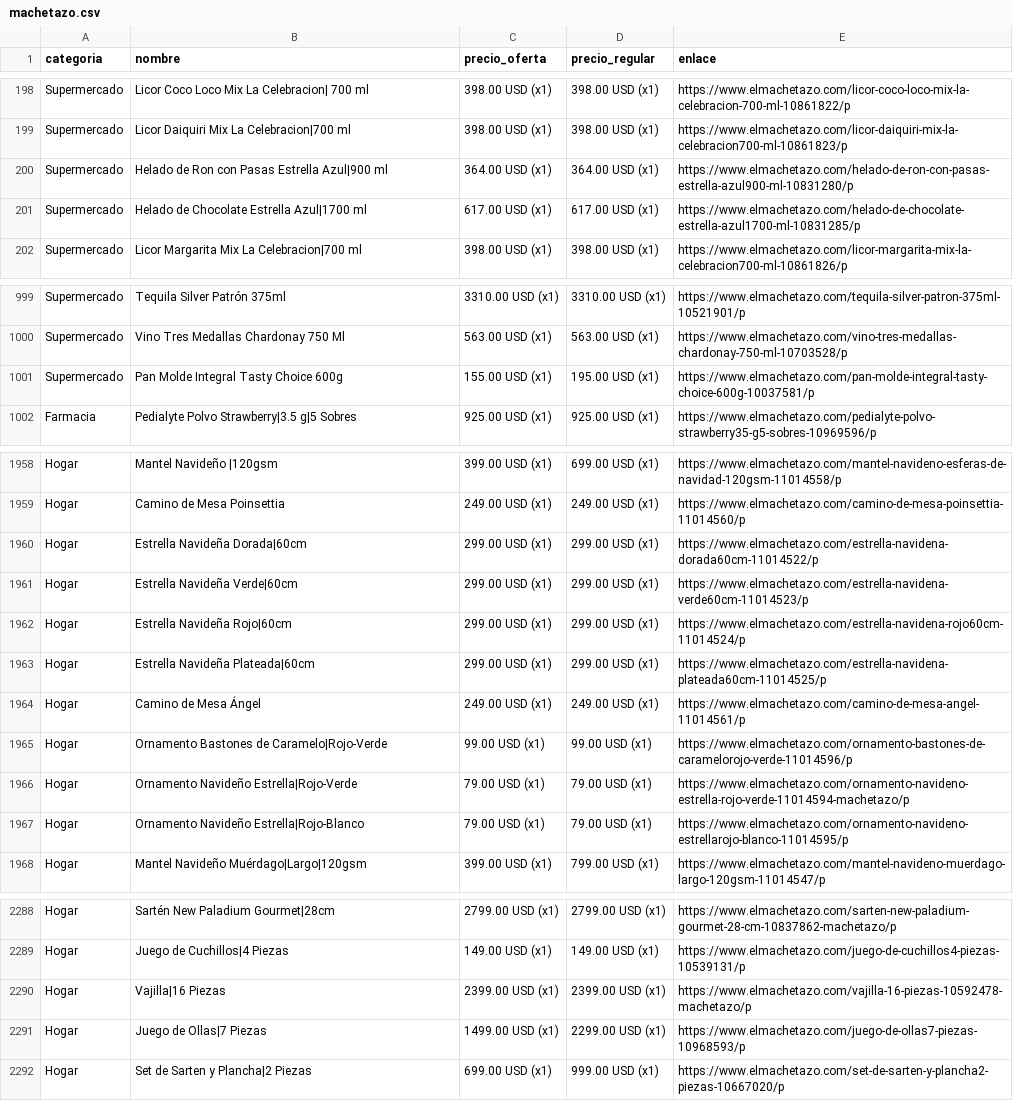
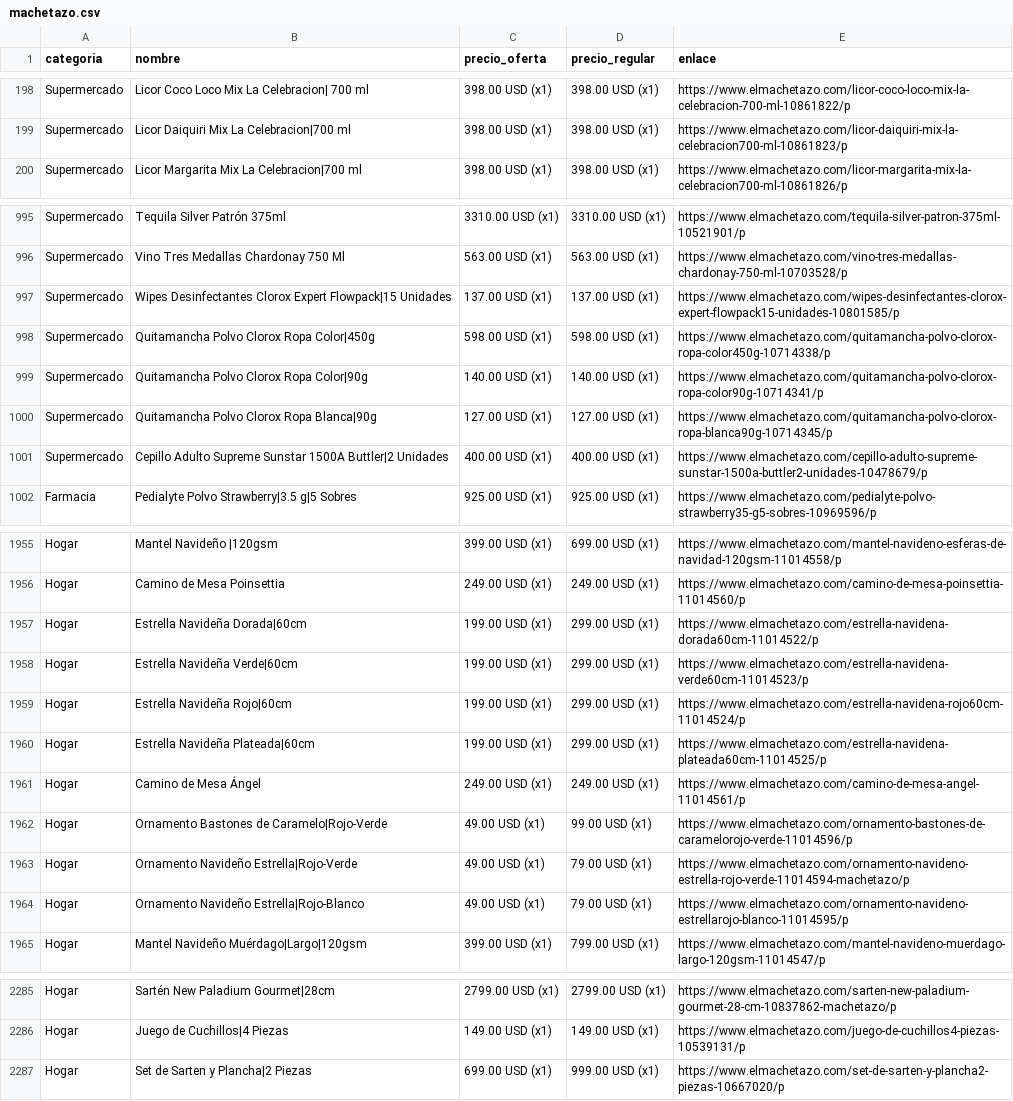
Before and after one commit to wayan-gg/precios, a CSV file: data/machetazo.csv, drawn as a sheet; only a part is shown, gaps mark what is left out; the diff covers the shown part only.

```diff
--- a/data/machetazo.csv
+++ b/data/machetazo.csv
@@ -199,4 +199,2 @@ Supermercado,Licor Coco Loco Mix La Celebracion| 700 ml,398.00 USD (x1),398.00 U
 Supermercado,Licor Daiquiri Mix La Celebracion|700 ml,398.00 USD (x1),398.00 USD (x1),https://www.elmachetazo.com/licor-daiquiri-mix-la-celebracion700-ml-10861823/p
-Supermercado,Helado de Ron con Pasas Estrella Azul|900 ml,364.00 USD (x1),364.00 USD (x1),https://www.elmachetazo.com/helado-de-ron-con-pasas-estrella-azul900-ml-10831280/p
-Supermercado,Helado de Chocolate Estrella Azul|1700 ml,617.00 USD (x1),617.00 USD (x1),https://www.elmachetazo.com/helado-de-chocolate-estrella-azul1700-ml-10831285/p
 Supermercado,Licor Margarita Mix La Celebracion|700 ml,398.00 USD (x1),398.00 USD (x1),https://www.elmachetazo.com/licor-margarita-mix-la-celebracion700-ml-10861826/p
@@ -1000,3 +996,7 @@ Supermercado,Tequila Silver Patrón 375ml,3310.00 USD (x1),3310.00 USD (x1),http
 Supermercado,Vino Tres Medallas Chardonay 750 Ml,563.00 USD (x1),563.00 USD (x1),https://www.elmachetazo.com/vino-tres-medallas-chardonay-750-ml-10703528/p
-Supermercado,Pan Molde Integral Tasty Choice 600g,155.00 USD (x1),195.00 USD (x1),https://www.elmachetazo.com/pan-molde-integral-tasty-choice-600g-10037581/p
+Supermercado,Wipes Desinfectantes Clorox Expert Flowpack|15 Unidades,137.00 USD (x1),137.00 USD (x1),https://www.elmachetazo.com/wipes-desinfectantes-clorox-expert-flowpack15-unidades-10801585/p
+Supermercado,Quitamancha Polvo Clorox Ropa Color|450g,598.00 USD (x1),598.00 USD (x1),https://www.elmachetazo.com/quitamancha-polvo-clorox-ropa-color450g-10714338/p
+Supermercado,Quitamancha Polvo Clorox Ropa Color|90g,140.00 USD (x1),140.00 USD (x1),https://www.elmachetazo.com/quitamancha-polvo-clorox-ropa-color90g-10714341/p
+Supermercado,Quitamancha Polvo Clorox Ropa Blanca|90g,127.00 USD (x1),127.00 USD (x1),https://www.elmachetazo.com/quitamancha-polvo-clorox-ropa-blanca90g-10714345/p
+Supermercado,Cepillo Adulto Supreme Sunstar 1500A Buttler|2 Unidades,400.00 USD (x1),400.00 USD (x1),https://www.elmachetazo.com/cepillo-adulto-supreme-sunstar-1500a-buttler2-unidades-10478679/p
 Farmacia,Pedialyte Polvo Strawberry|3.5 g|5 Sobres,925.00 USD (x1),925.00 USD (x1),https://www.elmachetazo.com/pedialyte-polvo-strawberry35-g5-sobres-10969596/p
@@ -1960,10 +1957,10 @@ Hogar,Mantel Navideño |120gsm,399.00 USD (x1),699.00 USD (x1),https://www.elmac
 Hogar,Camino de Mesa Poinsettia,249.00 USD (x1),249.00 USD (x1),https://www.elmachetazo.com/camino-de-mesa-poinsettia-11014560/p
-Hogar,Estrella Navideña Dorada|60cm,299.00 USD (x1),299.00 USD (x1),https://www.elmachetazo.com/estrella-navidena-dorada60cm-11014522/p
-Hogar,Estrella Navideña Verde|60cm,299.00 USD (x1),299.00 USD (x1),https://www.elmachetazo.com/estrella-navidena-verde60cm-11014523/p
-Hogar,Estrella Navideña Rojo|60cm,299.00 USD (x1),299.00 USD (x1),https://www.elmachetazo.com/estrella-navidena-rojo60cm-11014524/p
-Hogar,Estrella Navideña Plateada|60cm,299.00 USD (x1),299.00 USD (x1),https://www.elmachetazo.com/estrella-navidena-plateada60cm-11014525/p
+Hogar,Estrella Navideña Dorada|60cm,199.00 USD (x1),299.00 USD (x1),https://www.elmachetazo.com/estrella-navidena-dorada60cm-11014522/p
+Hogar,Estrella Navideña Verde|60cm,199.00 USD (x1),299.00 USD (x1),https://www.elmachetazo.com/estrella-navidena-verde60cm-11014523/p
+Hogar,Estrella Navideña Rojo|60cm,199.00 USD (x1),299.00 USD (x1),https://www.elmachetazo.com/estrella-navidena-rojo60cm-11014524/p
+Hogar,Estrella Navideña Plateada|60cm,199.00 USD (x1),299.00 USD (x1),https://www.elmachetazo.com/estrella-navidena-plateada60cm-11014525/p
 Hogar,Camino de Mesa Ángel,249.00 USD (x1),249.00 USD (x1),https://www.elmachetazo.com/camino-de-mesa-angel-11014561/p
-Hogar,Ornamento Bastones de Caramelo|Rojo-Verde,99.00 USD (x1),99.00 USD (x1),https://www.elmachetazo.com/ornamento-bastones-de-caramelorojo-verde-11014596/p
-Hogar,Ornamento Navideño Estrella|Rojo-Verde,79.00 USD (x1),79.00 USD (x1),https://www.elmachetazo.com/ornamento-navideno-estrella-rojo-verde-11014594-machetazo/p
-Hogar,Ornamento Navideño Estrella|Rojo-Blanco,79.00 USD (x1),79.00 USD (x1),https://www.elmachetazo.com/ornamento-navideno-estrellarojo-blanco-11014595/p
+Hogar,Ornamento Bastones de Caramelo|Rojo-Verde,49.00 USD (x1),99.00 USD (x1),https://www.elmachetazo.com/ornamento-bastones-de-caramelorojo-verde-11014596/p
+Hogar,Ornamento Navideño Estrella|Rojo-Verde,49.00 USD (x1),79.00 USD (x1),https://www.elmachetazo.com/ornamento-navideno-estrella-rojo-verde-11014594-machetazo/p
+Hogar,Ornamento Navideño Estrella|Rojo-Blanco,49.00 USD (x1),79.00 USD (x1),https://www.elmachetazo.com/ornamento-navideno-estrellarojo-blanco-11014595/p
 Hogar,Mantel Navideño Muérdago|Largo|120gsm,399.00 USD (x1),799.00 USD (x1),https://www.elmachetazo.com/mantel-navideno-muerdago-largo-120gsm-11014547/p
@@ -2290,4 +2287,2 @@ Hogar,Sartén New Paladium Gourmet|28cm,2799.00 USD (x1),2799.00 USD (x1),https:
 Hogar,Juego de Cuchillos|4 Piezas,149.00 USD (x1),149.00 USD (x1),https://www.elmachetazo.com/juego-de-cuchillos4-piezas-10539131/p
-Hogar,Vajilla|16 Piezas,2399.00 USD (x1),2399.00 USD (x1),https://www.elmachetazo.com/vajilla-16-piezas-10592478-machetazo/p
-Hogar,Juego de Ollas|7 Piezas,1499.00 USD (x1),2299.00 USD (x1),https://www.elmachetazo.com/juego-de-ollas7-piezas-10968593/p
 Hogar,Set de Sarten y Plancha|2 Piezas,699.00 USD (x1),999.00 USD (x1),https://www.elmachetazo.com/set-de-sarten-y-plancha2-piezas-10667020/p
```
Also changed, not shown: 4 added rows, 10 removed rows, 11 moved rows and 53 edited cells elsewhere in this file, data/elrey.csv, 3 other files.
